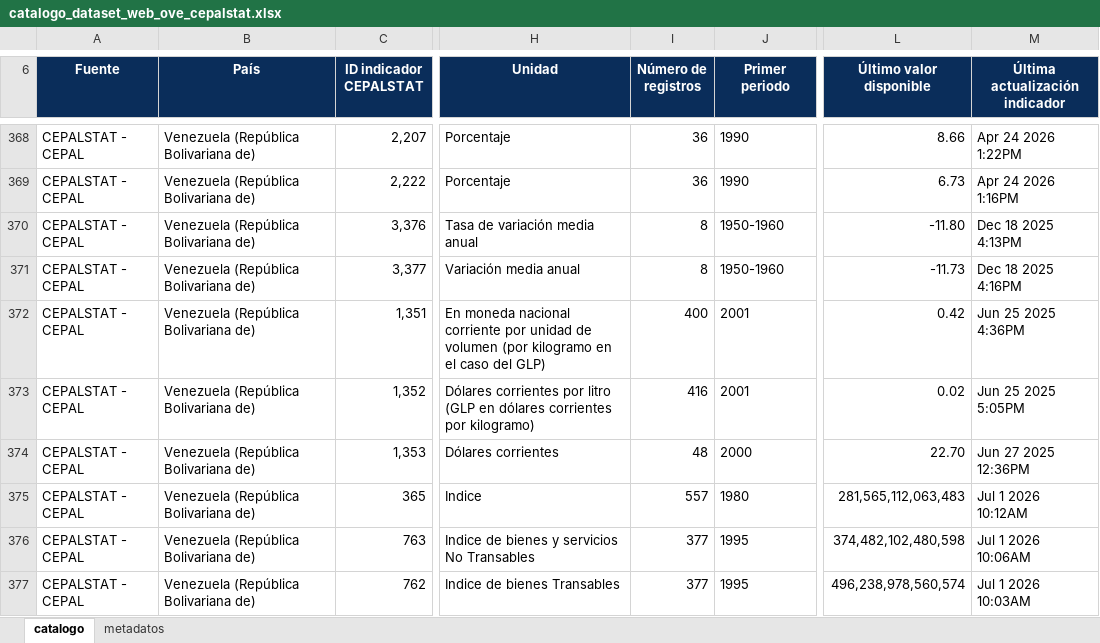
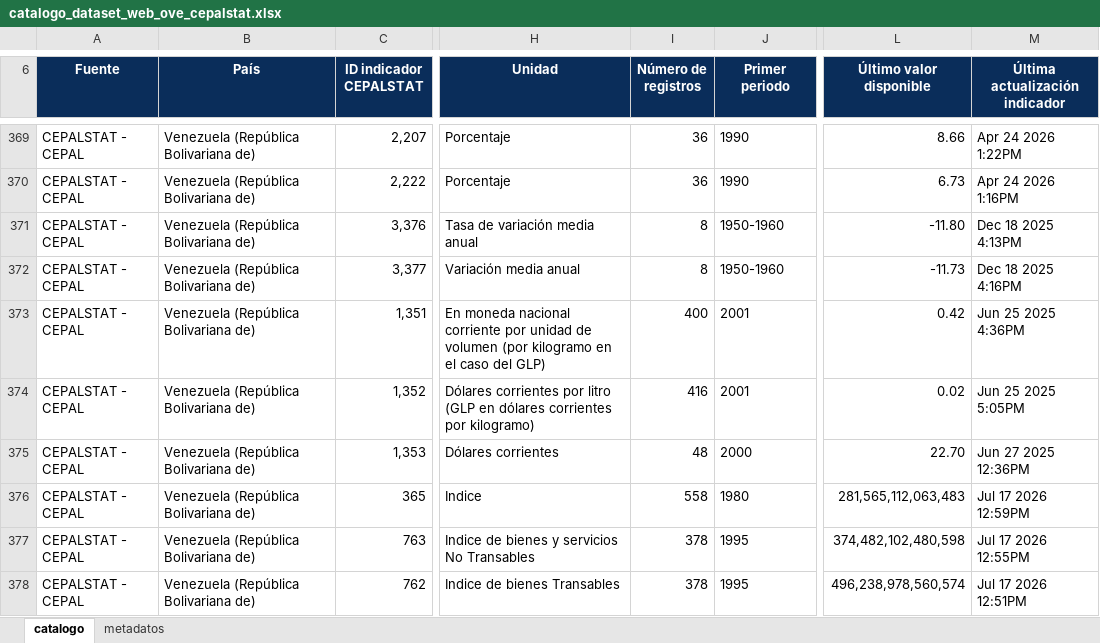
Before and after one commit to CarlosMarzol/OVE-web-github, an Excel workbook: assets/data/cepal/catalog/catalogo_dataset_web_ove_cepalstat.xlsx, sheet catalogo, drawn as a sheet; only a part is shown, gaps mark what is left out; values as stored, in another font and other column widths than the file's, no borders; charts and pictures not drawn; addresses are those after the commit; the diff covers the shown part only; the diff names each change by its address in the sheet, - before the commit and + after, or states it on an @@ line.

```diff
--- a/assets/data/cepal/catalog/catalogo_dataset_web_ove_cepalstat.xlsx (sheet catalogo)
+++ b/assets/data/cepal/catalog/catalogo_dataset_web_ove_cepalstat.xlsx (sheet catalogo)
-I376 (Número de registros): 557
+I376 (Número de registros): 558
-M376 (Última actualización indicador): Jul 1 2026 10:12AM
+M376 (Última actualización indicador): Jul 17 2026 12:59PM
-I377:I378 (Número de registros): 377
+I377:I378 (Número de registros): 378
-M377 (Última actualización indicador): Jul 1 2026 10:06AM
+M377 (Última actualización indicador): Jul 17 2026 12:55PM
-M378 (Última actualización indicador): Jul 1 2026 10:03AM
+M378 (Última actualización indicador): Jul 17 2026 12:51PM
```
Also changed, not shown: 2 added rows, 2 removed rows and 90 edited cells elsewhere in this sheet, sheet metadatos, assets/data/indicadores-clave/ove_indicadores_clave_venezuela.xlsx, assets/data/inventario-indicadores/inventario_indicadores_ove_clasificado_temas_es.xlsx, 10 other files.
